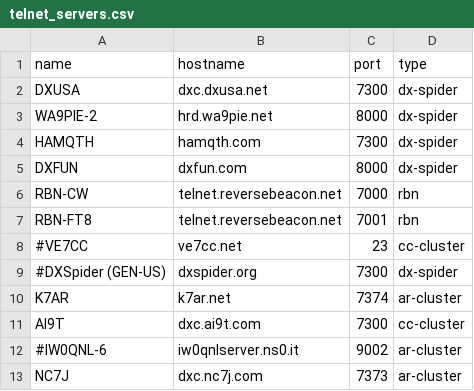
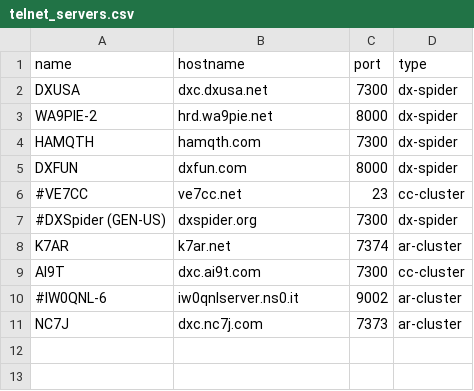
Before and after one commit to iarc-il/HolyCluster, a CSV file: backend/collectors/src/collectors/telnet/telnet_servers.csv, drawn as a sheet; the diff names each change by its address in the sheet, - before the commit and + after, or states it on an @@ line.

Commit message:
Remove RBN Telnet sources

```diff
--- a/backend/collectors/src/collectors/telnet/telnet_servers.csv
+++ b/backend/collectors/src/collectors/telnet/telnet_servers.csv
-row 6: RBN-CW | telnet.reversebeacon.net | 7000 | rbn
-row 7: RBN-FT8 | telnet.reversebeacon.net | 7001 | rbn
```
